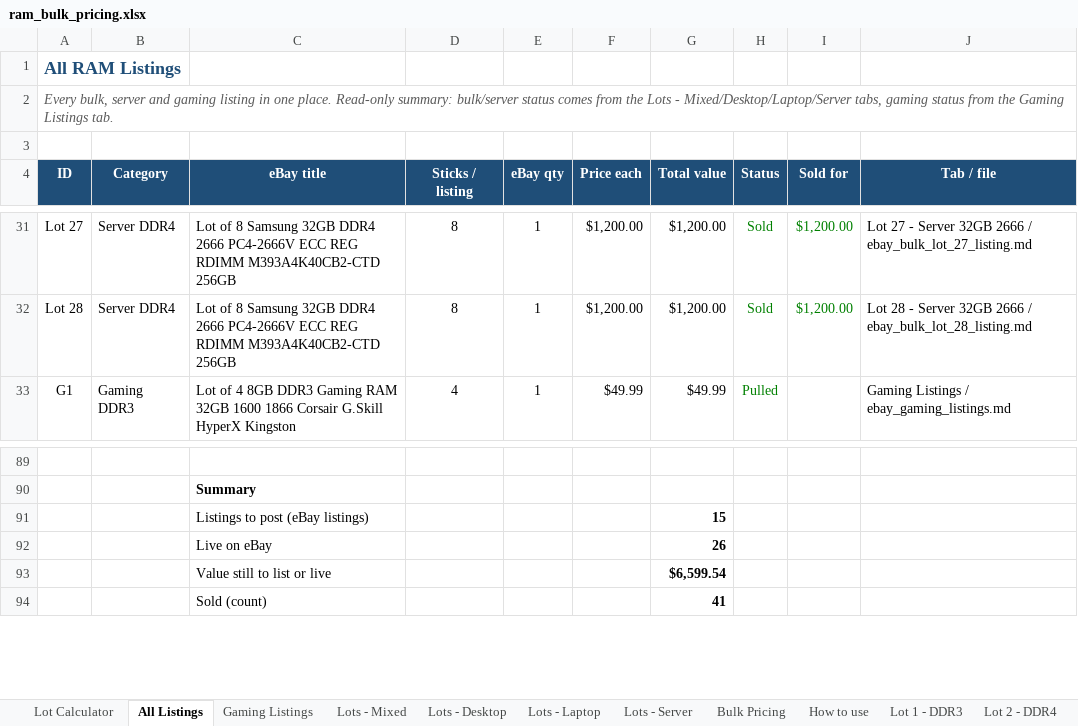
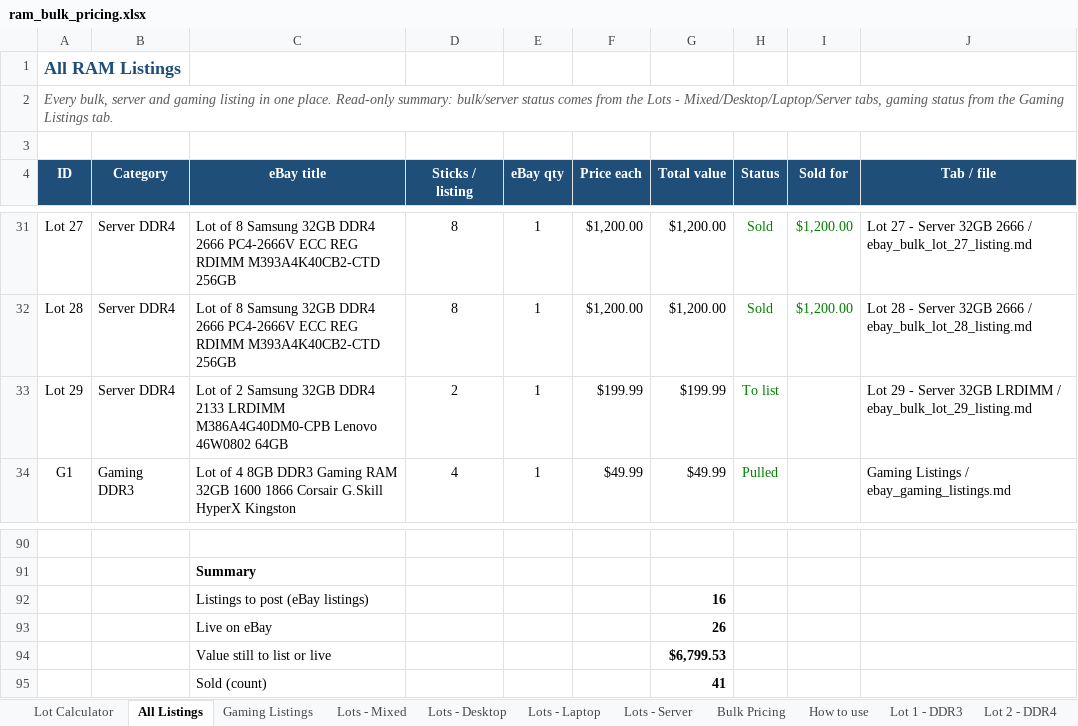
Before and after one commit to bgallaher-lgtm/Claude, an Excel workbook: ram_bulk_pricing.xlsx, sheet All Listings, drawn as a sheet; only a part is shown, gaps mark what is left out; values as stored, in another font and other column widths than the file's, no borders; charts and pictures and conditional formats not drawn; addresses are those after the commit; the diff names each change by its address in the sheet, - before the commit and + after, or states it on an @@ line.

```diff
--- a/ram_bulk_pricing.xlsx (sheet All Listings)
+++ b/ram_bulk_pricing.xlsx (sheet All Listings)
+row 33: Lot 29 | Server DDR4 | Lot of 2 Samsung 32GB DDR4 2133 LRDIMM M386A4G40DM0-CPB Lenovo 46W0802 64GB | 2 | 1 | $199.99 | $199.99 | To list |  | Lot 29 - Server 32GB LRDIMM / ebay_bulk_lot_29_listing.md
-G92 (Total value): 15
+G92 (Total value): 16
-G94 (Total value): $6,599.54
+G94 (Total value): $6,799.53
```
Also changed, not shown: sheet Lots - Server, other sheet tabs, formulas that keep their value, 1 other file.
